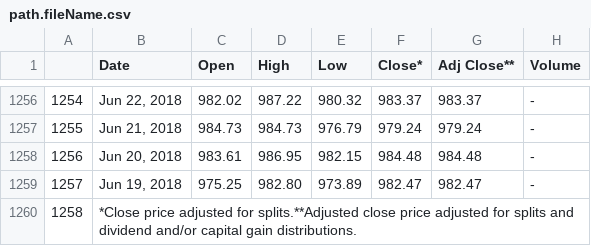
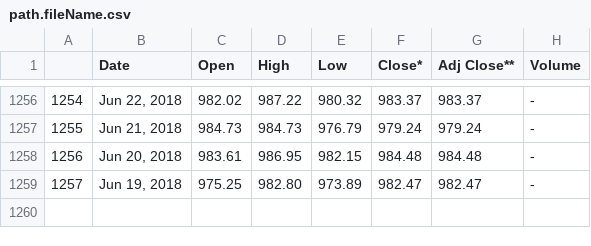
Before and after one commit to ChrisVerg/SmartInvest, a CSV file: Notebooks/path.fileName.csv, drawn as a sheet; only a part is shown, gaps mark what is left out; the diff names each change by its address in the sheet, - before the commit and + after, or states it on an @@ line.

```diff
--- a/Notebooks/path.fileName.csv
+++ b/Notebooks/path.fileName.csv
-row 1260: 1258 | *Close price adjusted for splits.**Adjusted close price adjusted for splits and dividend and/or capital gain distributions.
```
Also changed, not shown: 4 other files.
